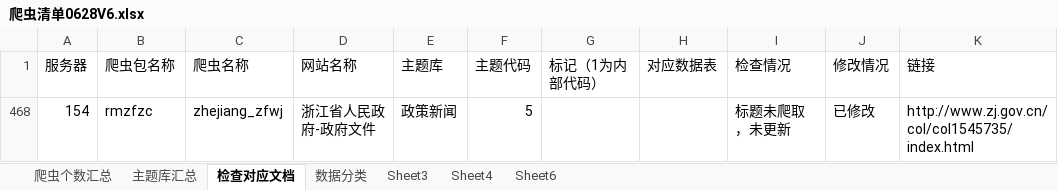
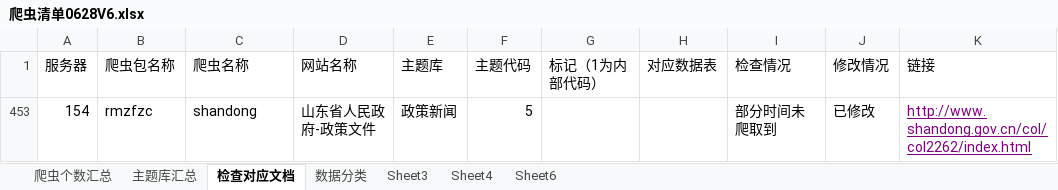
Before and after one commit to Yemeimei/xty_data_-collect, an Excel workbook: 爬虫清单0628V6.xlsx, sheet 检查对应文档, drawn as a sheet; values as stored, in another font and other column widths than the file's, no borders; addresses are those after the commit; the diff names each change by its address in the sheet, - before the commit and + after, or states it on an @@ line.

Commit message:
修改

```diff
--- a/爬虫清单0628V6.xlsx (sheet 检查对应文档)
+++ b/爬虫清单0628V6.xlsx (sheet 检查对应文档)
-C453 (爬虫名称): zhejiang_zfwj
+C453 (爬虫名称): shandong
-D453 (网站名称): 浙江省人民政府-政府文件
+D453 (网站名称): 山东省人民政府-政策文件
-I453 (检查情况): 标题未爬取，未更新
+I453 (检查情况): 部分时间未爬取到
-K453 (链接): http://www.zj.gov.cn/col/col1545735/index.html
+K453 (链接): http://www.shandong.gov.cn/col/col2262/index.html
@@ K453 underline: off → on, text colour: black → #800080 @@
```
Also changed, not shown: hidden cells.
